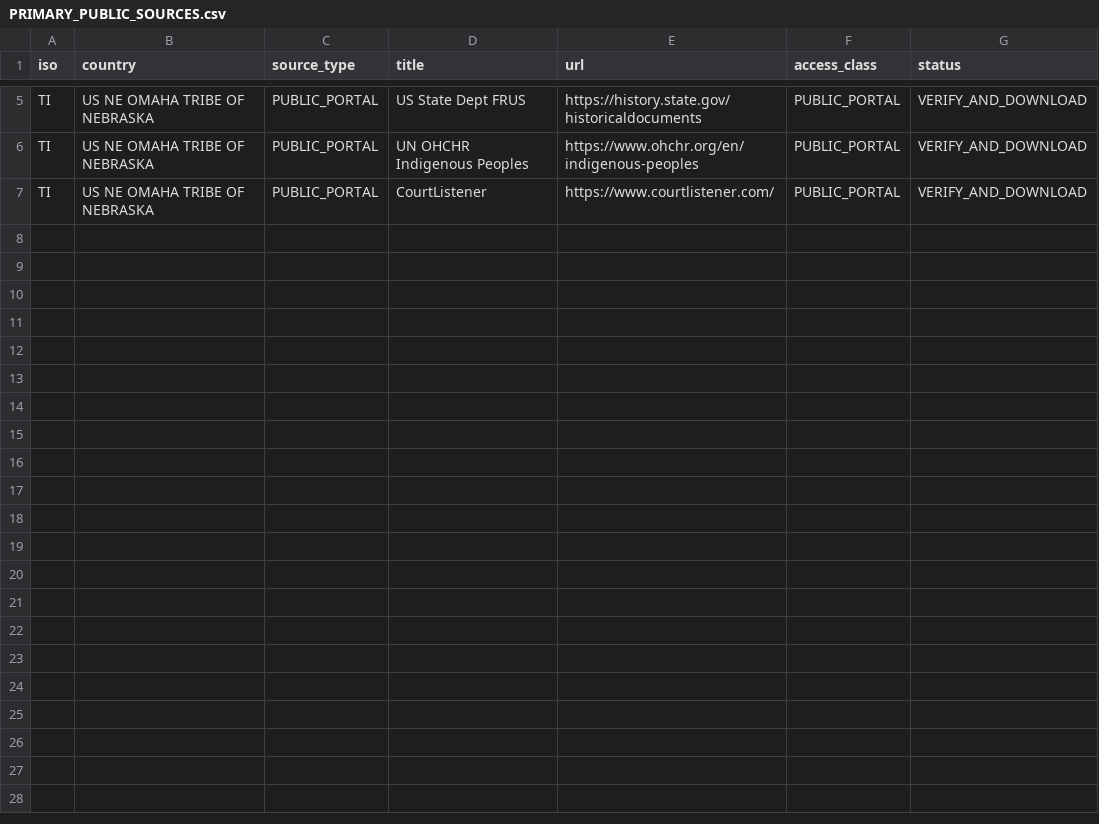
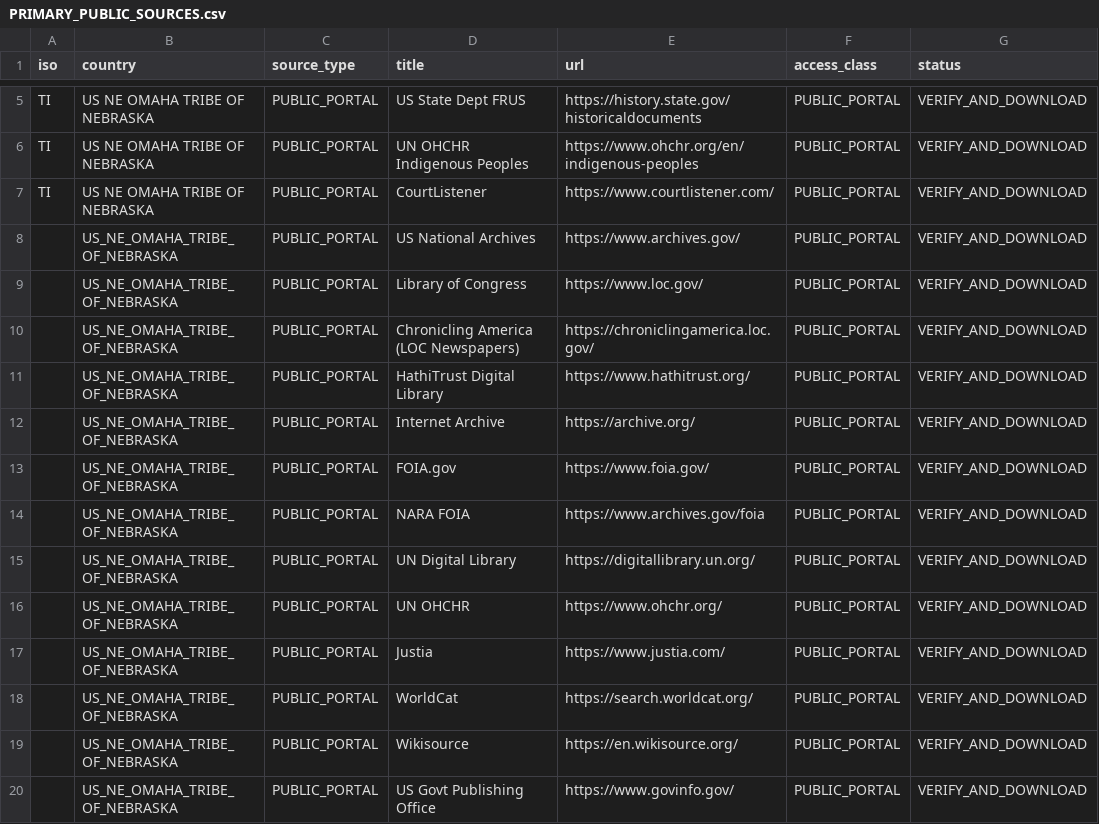
Before and after one commit to GlobalRestitutionAlliance/turtle-island-us-ne-omaha-tribe-of-nebraska-master-litigation, a CSV file: 03_Evidentiary_Exhibits/PRIMARY_PUBLIC_SOURCES.csv, drawn as a sheet; only a part is shown, gaps mark what is left out.

Commit message:
Expand primary public source registries (Batch 2)

```diff
--- a/03_Evidentiary_Exhibits/PRIMARY_PUBLIC_SOURCES.csv
+++ b/03_Evidentiary_Exhibits/PRIMARY_PUBLIC_SOURCES.csv
@@ -7 +7,14 @@ TI,US NE OMAHA TRIBE OF NEBRASKA,PUBLIC_PORTAL,UN OHCHR Indigenous Peoples,https
 TI,US NE OMAHA TRIBE OF NEBRASKA,PUBLIC_PORTAL,CourtListener,https://www.courtlistener.com/,PUBLIC_PORTAL,VERIFY_AND_DOWNLOAD
+,US_NE_OMAHA_TRIBE_OF_NEBRASKA,PUBLIC_PORTAL,US National Archives,https://www.archives.gov/,PUBLIC_PORTAL,VERIFY_AND_DOWNLOAD
+,US_NE_OMAHA_TRIBE_OF_NEBRASKA,PUBLIC_PORTAL,Library of Congress,https://www.loc.gov/,PUBLIC_PORTAL,VERIFY_AND_DOWNLOAD
+,US_NE_OMAHA_TRIBE_OF_NEBRASKA,PUBLIC_PORTAL,Chronicling America (LOC Newspapers),https://chroniclingamerica.loc.gov/,PUBLIC_PORTAL,VERIFY_AND_DOWNLOAD
+,US_NE_OMAHA_TRIBE_OF_NEBRASKA,PUBLIC_PORTAL,HathiTrust Digital Library,https://www.hathitrust.org/,PUBLIC_PORTAL,VERIFY_AND_DOWNLOAD
+,US_NE_OMAHA_TRIBE_OF_NEBRASKA,PUBLIC_PORTAL,Internet Archive,https://archive.org/,PUBLIC_PORTAL,VERIFY_AND_DOWNLOAD
+,US_NE_OMAHA_TRIBE_OF_NEBRASKA,PUBLIC_PORTAL,FOIA.gov,https://www.foia.gov/,PUBLIC_PORTAL,VERIFY_AND_DOWNLOAD
+,US_NE_OMAHA_TRIBE_OF_NEBRASKA,PUBLIC_PORTAL,NARA FOIA,https://www.archives.gov/foia,PUBLIC_PORTAL,VERIFY_AND_DOWNLOAD
+,US_NE_OMAHA_TRIBE_OF_NEBRASKA,PUBLIC_PORTAL,UN Digital Library,https://digitallibrary.un.org/,PUBLIC_PORTAL,VERIFY_AND_DOWNLOAD
+,US_NE_OMAHA_TRIBE_OF_NEBRASKA,PUBLIC_PORTAL,UN OHCHR,https://www.ohchr.org/,PUBLIC_PORTAL,VERIFY_AND_DOWNLOAD
+,US_NE_OMAHA_TRIBE_OF_NEBRASKA,PUBLIC_PORTAL,Justia,https://www.justia.com/,PUBLIC_PORTAL,VERIFY_AND_DOWNLOAD
+,US_NE_OMAHA_TRIBE_OF_NEBRASKA,PUBLIC_PORTAL,WorldCat,https://search.worldcat.org/,PUBLIC_PORTAL,VERIFY_AND_DOWNLOAD
+,US_NE_OMAHA_TRIBE_OF_NEBRASKA,PUBLIC_PORTAL,Wikisource,https://en.wikisource.org/,PUBLIC_PORTAL,VERIFY_AND_DOWNLOAD
+,US_NE_OMAHA_TRIBE_OF_NEBRASKA,PUBLIC_PORTAL,US Govt Publishing Office,https://www.govinfo.gov/,PUBLIC_PORTAL,VERIFY_AND_DOWNLOAD
```
Also changed, not shown: 2 other files.
